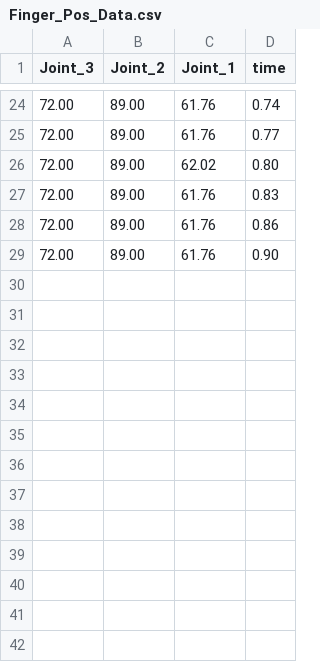
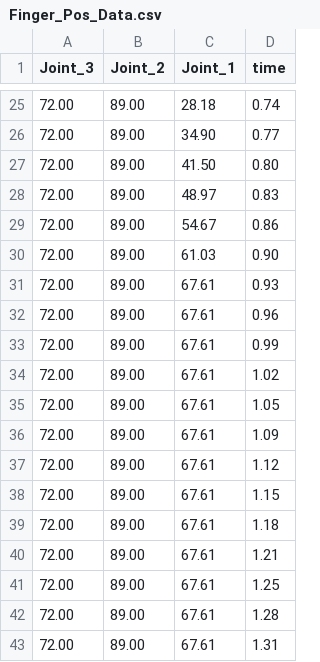
Before and after one commit to shahrammohsini/Masters, a CSV file: ubuntu/python/Finger_Multi_Model_Approach/Data/Finger_Pos_Data.csv, drawn as a sheet; only a part is shown, gaps mark what is left out; the diff covers the shown part only.

```diff
--- a/ubuntu/python/Finger_Multi_Model_Approach/Data/Finger_Pos_Data.csv
+++ b/ubuntu/python/Finger_Multi_Model_Approach/Data/Finger_Pos_Data.csv
@@ -24,6 +25,19 @@ Joint_3,Joint_2,Joint_1,time
-72.00,89.00,61.76,0.74
-72.00,89.00,61.76,0.77
-72.00,89.00,62.02,0.80
-72.00,89.00,61.76,0.83
-72.00,89.00,61.76,0.86
-72.00,89.00,61.76,0.90
+72.00,89.00,28.18,0.74
+72.00,89.00,34.90,0.77
+72.00,89.00,41.50,0.80
+72.00,89.00,48.97,0.83
+72.00,89.00,54.67,0.86
+72.00,89.00,61.03,0.90
+72.00,89.00,67.61,0.93
+72.00,89.00,67.61,0.96
+72.00,89.00,67.61,0.99
+72.00,89.00,67.61,1.02
+72.00,89.00,67.61,1.05
+72.00,89.00,67.61,1.09
+72.00,89.00,67.61,1.12
+72.00,89.00,67.61,1.15
+72.00,89.00,67.61,1.18
+72.00,89.00,67.61,1.21
+72.00,89.00,67.61,1.25
+72.00,89.00,67.61,1.28
+72.00,89.00,67.61,1.31
```
Also changed, not shown: 16 added rows and 35 edited cells elsewhere in this file, ubuntu/python/Finger_Multi_Model_Approach/Data/Finger_Validation_Real_data.csv, ubuntu/python/Finger_Multi_Model_Approach/Data/Finger_Validation_Sim_data.csv, 4 other files.
